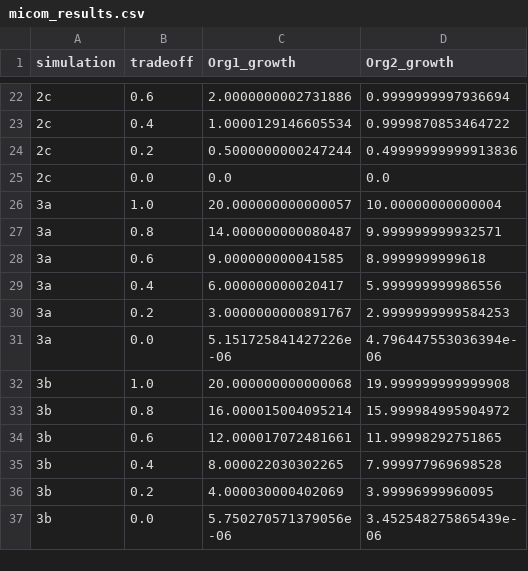
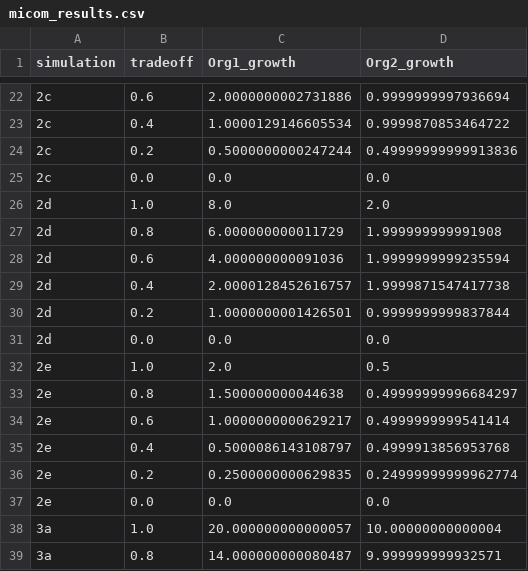
Before and after one commit to m-3-lab/iiFBA, a CSV file: Examples/Simple_Models/Results/micom_results.csv, drawn as a sheet; only a part is shown, gaps mark what is left out; the shorter side is filled out with more unchanged rows; the diff names each change by its address in the sheet, - before the commit and + after, or states it on an @@ line.

```diff
--- a/Examples/Simple_Models/Results/micom_results.csv
+++ b/Examples/Simple_Models/Results/micom_results.csv
+row 26: 2d | 1.0 | 8.0 | 2.0
+row 27: 2d | 0.8 | 6.000000000011729 | 1.999999999991908
+row 28: 2d | 0.6 | 4.000000000091036 | 1.9999999999235594
+row 29: 2d | 0.4 | 2.0000128452616757 | 1.9999871547417738
+row 30: 2d | 0.2 | 1.0000000001426501 | 0.9999999999837844
+row 31: 2d | 0.0 | 0.0 | 0.0
+row 32: 2e | 1.0 | 2.0 | 0.5
+row 33: 2e | 0.8 | 1.500000000044638 | 0.49999999996684297
+row 34: 2e | 0.6 | 1.0000000000629217 | 0.4999999999541414
+row 35: 2e | 0.4 | 0.5000086143108797 | 0.4999913856953768
+row 36: 2e | 0.2 | 0.2500000000629835 | 0.24999999999962774
+row 37: 2e | 0.0 | 0.0 | 0.0
```
Also changed, not shown: 34 other files.
